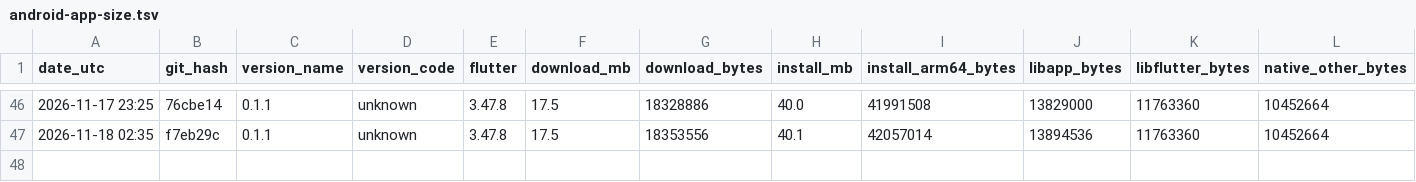
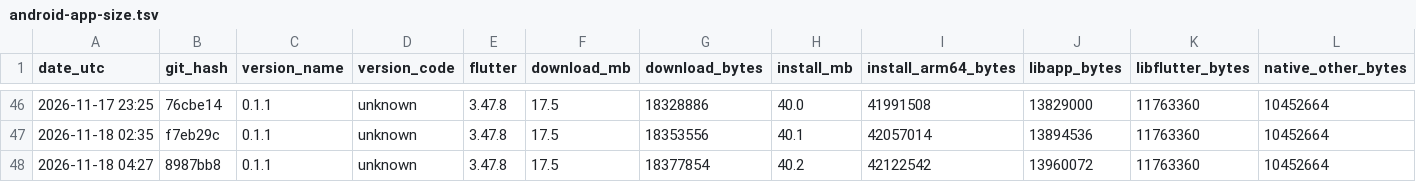
Before and after one commit to guettli/sharedinbox, a TSV file: android-app-size.tsv, drawn as a sheet; only a part is shown, gaps mark what is left out; rows hold the shown columns only; the diff names each change by its address in the sheet, - before the commit and + after, or states it on an @@ line.

```diff
--- a/android-app-size.tsv
+++ b/android-app-size.tsv
+row 48: 2026-11-18 04:27 | 8987bb8 | 0.1.1 | unknown | 3.47.8 | 17.5 | 18377854 | 40.2 | 42122542 | 13960072 | 11763360 | 10452664
```
